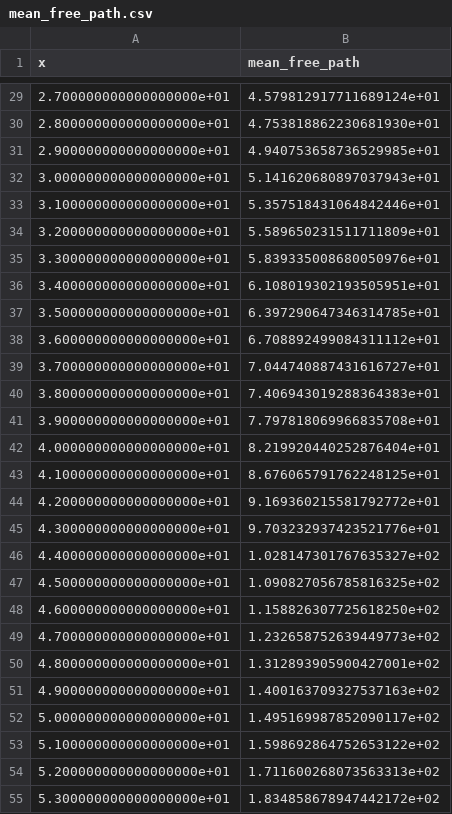
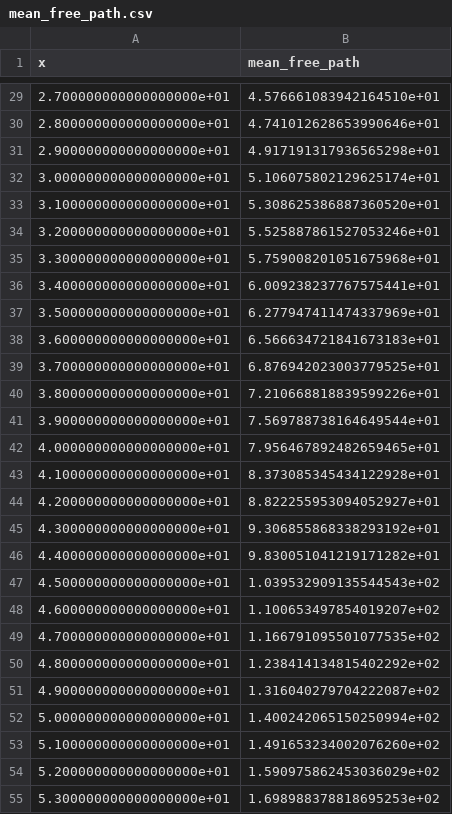
Before and after one commit to Becker-11/nbts, a CSV file: sim_output/sim_t48.0_T120/data/mean_free_path.csv, drawn as a sheet; only a part is shown, gaps mark what is left out; the diff covers the shown part only.

```diff
--- a/sim_output/sim_t48.0_T120/data/mean_free_path.csv
+++ b/sim_output/sim_t48.0_T120/data/mean_free_path.csv
@@ -29,27 +29,27 @@ x,mean_free_path
-2.700000000000000000e+01,4.579812917711689124e+01
-2.800000000000000000e+01,4.753818862230681930e+01
-2.900000000000000000e+01,4.940753658736529985e+01
-3.000000000000000000e+01,5.141620680897037943e+01
-3.100000000000000000e+01,5.357518431064842446e+01
-3.200000000000000000e+01,5.589650231511711809e+01
-3.300000000000000000e+01,5.839335008680050976e+01
-3.400000000000000000e+01,6.108019302193505951e+01
-3.500000000000000000e+01,6.397290647346314785e+01
-3.600000000000000000e+01,6.708892499084311112e+01
-3.700000000000000000e+01,7.044740887431616727e+01
-3.800000000000000000e+01,7.406943019288364383e+01
-3.900000000000000000e+01,7.797818069966835708e+01
-4.000000000000000000e+01,8.219920440252876404e+01
-4.100000000000000000e+01,8.676065791762248125e+01
-4.200000000000000000e+01,9.169360215581792772e+01
-4.300000000000000000e+01,9.703232937423521776e+01
-4.400000000000000000e+01,1.028147301767635327e+02
-4.500000000000000000e+01,1.090827056785816325e+02
-4.600000000000000000e+01,1.158826307725618250e+02
-4.700000000000000000e+01,1.232658752639449773e+02
-4.800000000000000000e+01,1.312893905900427001e+02
-4.900000000000000000e+01,1.400163709327537163e+02
-5.000000000000000000e+01,1.495169987852090117e+02
-5.100000000000000000e+01,1.598692864752653122e+02
-5.200000000000000000e+01,1.711600268073563313e+02
-5.300000000000000000e+01,1.834858678947442172e+02
+2.700000000000000000e+01,4.576661083942164510e+01
+2.800000000000000000e+01,4.741012628653990646e+01
+2.900000000000000000e+01,4.917191317936565298e+01
+3.000000000000000000e+01,5.106075802129625174e+01
+3.100000000000000000e+01,5.308625386887360520e+01
+3.200000000000000000e+01,5.525887861527053246e+01
+3.300000000000000000e+01,5.759008201051675968e+01
+3.400000000000000000e+01,6.009238237767575441e+01
+3.500000000000000000e+01,6.277947411474337969e+01
+3.600000000000000000e+01,6.566634721841673183e+01
+3.700000000000000000e+01,6.876942023003779525e+01
+3.800000000000000000e+01,7.210668818839599226e+01
+3.900000000000000000e+01,7.569788738164649544e+01
+4.000000000000000000e+01,7.956467892482659465e+01
+4.100000000000000000e+01,8.373085345434122928e+01
+4.200000000000000000e+01,8.822255953094052927e+01
+4.300000000000000000e+01,9.306855868338293192e+01
+4.400000000000000000e+01,9.830051041219171282e+01
+4.500000000000000000e+01,1.039532909135544543e+02
+4.600000000000000000e+01,1.100653497854019207e+02
+4.700000000000000000e+01,1.166791095501077535e+02
+4.800000000000000000e+01,1.238414134815402292e+02
+4.900000000000000000e+01,1.316040279704222087e+02
+5.000000000000000000e+01,1.400242065150250994e+02
+5.100000000000000000e+01,1.491653234002076260e+02
+5.200000000000000000e+01,1.590975862453036029e+02
+5.300000000000000000e+01,1.698988378818695253e+02
```
Also changed, not shown: 62 edited cells elsewhere in this file, sim_output/sim_t48.0_T120/data/current_density.csv, sim_output/sim_t48.0_T120/data/current_density_corrected.csv, 15 other files.
